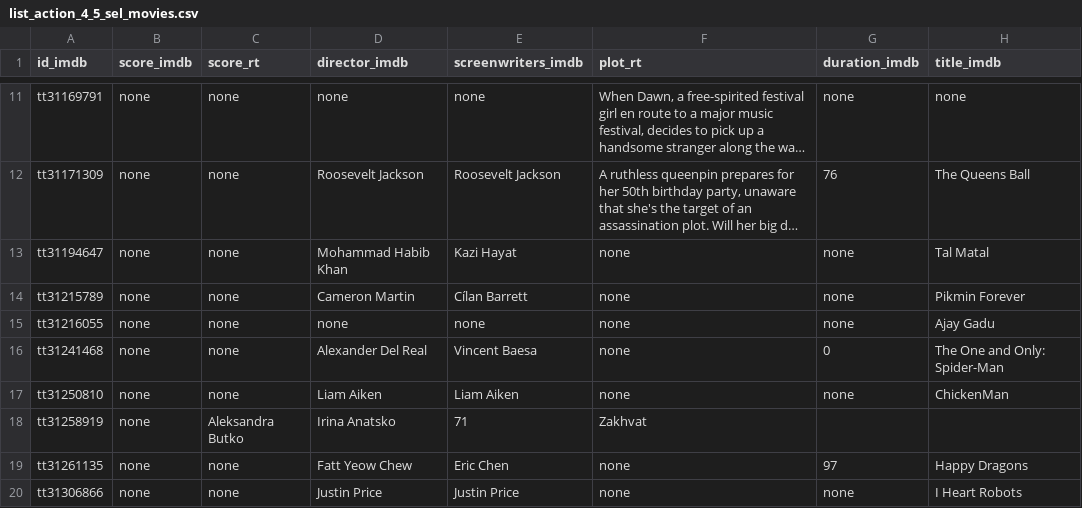
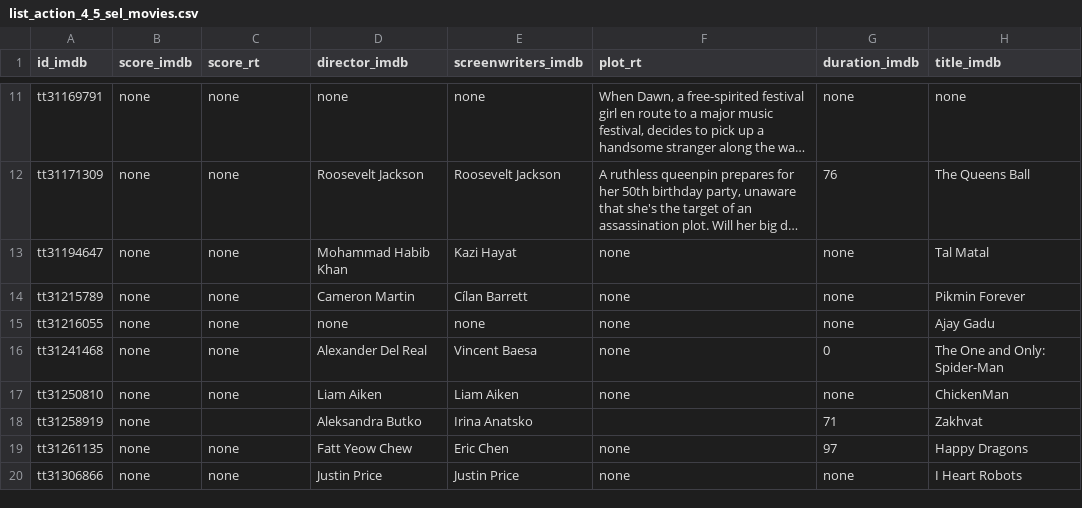
Before and after one commit to carla-caracola/cinema_extract_project, a CSV file: data/selenium_movies/list_action_4_5_sel_movies.csv, drawn as a sheet; only a part is shown, gaps mark what is left out; long unchanged cells end in ….

```diff
--- a/data/selenium_movies/list_action_4_5_sel_movies.csv
+++ b/data/selenium_movies/list_action_4_5_sel_movies.csv
@@ -17,3 +17,3 @@ tt31241468,none,none,Alexander Del Real,Vincent Baesa,none,0,The One and Only: S
 tt31250810,none,none,Liam Aiken,Liam Aiken,none,none,ChickenMan
-tt31258919,none,Aleksandra Butko,Irina Anatsko,71,Zakhvat,,
+tt31258919,none,,Aleksandra Butko,Irina Anatsko,,71,Zakhvat
 tt31261135,none,none,Fatt Yeow Chew,Eric Chen,none,97,Happy Dragons
```
Also changed, not shown: data/selenium_movies/list_action_1_2_sel_movies.csv, data/selenium_movies/list_action_3_4_sel_movies.csv, 4 other files.
